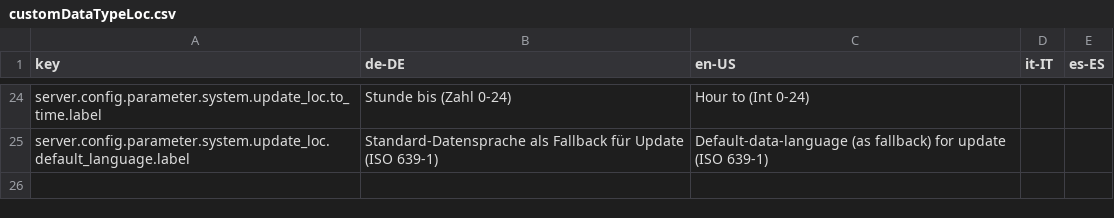
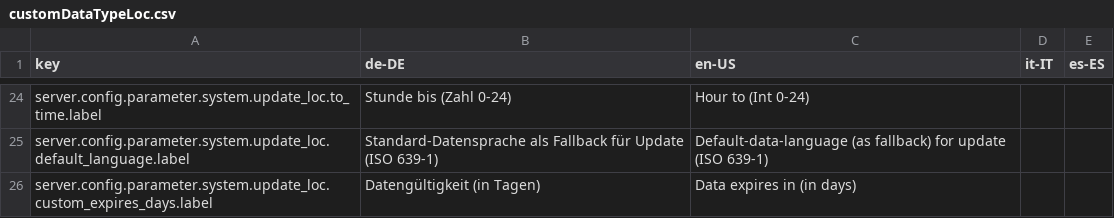
Before and after one commit to programmfabrik/fylr-plugin-custom-data-type-loc, a CSV file: l10n/customDataTypeLoc.csv, drawn as a sheet; only a part is shown, gaps mark what is left out.

Commit message:
add custom expires_at config

```diff
--- a/l10n/customDataTypeLoc.csv
+++ b/l10n/customDataTypeLoc.csv
@@ -25 +25,2 @@ server.config.parameter.system.update_loc.to_time.label,Stunde bis (Zahl 0-24),H
 server.config.parameter.system.update_loc.default_language.label,Standard-Datensprache als Fallback für Update (ISO 639-1),Default-data-language (as fallback) for update (ISO 639-1),,
+server.config.parameter.system.update_loc.custom_expires_days.label,Datengültigkeit (in Tagen),Data expires in (in days),,
```
Also changed, not shown: 2 other files.
